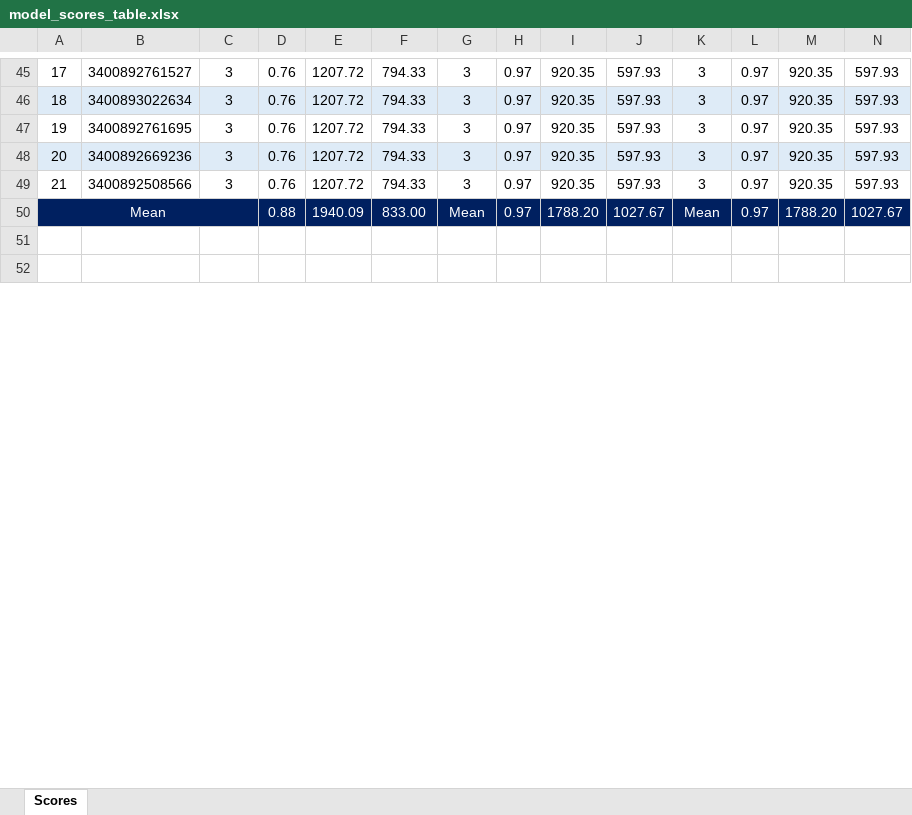
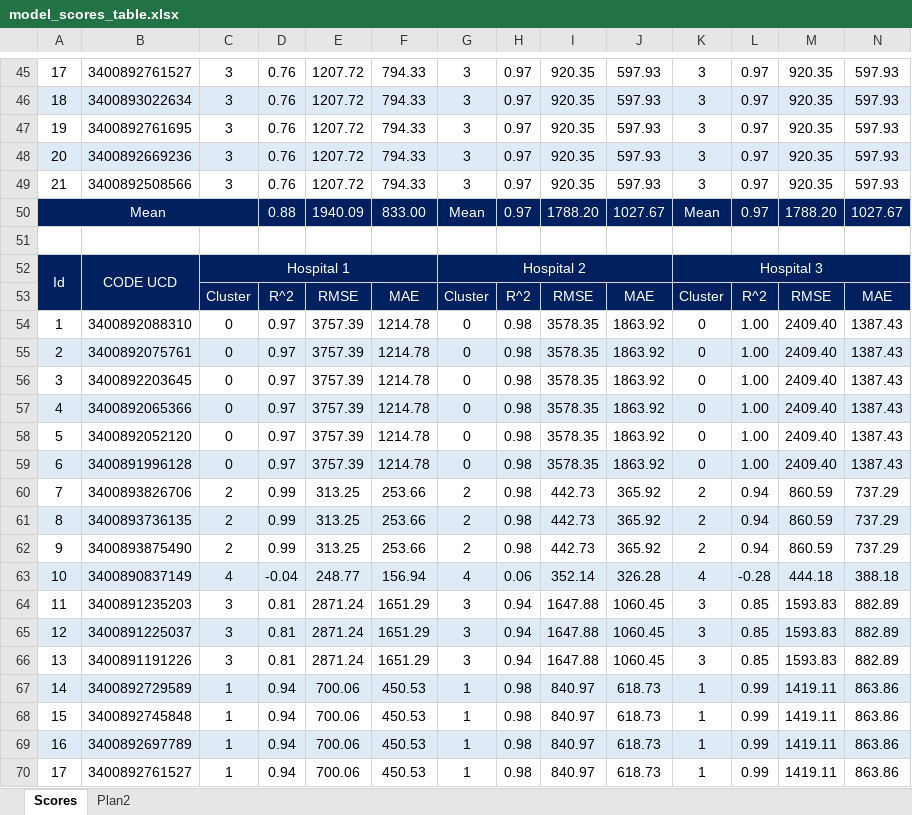
Before and after one commit to douglasmmachado/MedicineConsumption, an Excel workbook: model_scores_table.xlsx, sheet Scores, drawn as a sheet; only a part is shown, gaps mark what is left out; the shorter side is filled out with more unchanged rows; values as stored, in another font and other column widths than the file's, no borders; charts and pictures and conditional formats not drawn; rows hold the shown columns only; the diff covers the shown part only; the diff names each change by its address in the sheet, - before the commit and + after, or states it on an @@ line.

Commit message:
Add files via upload

```diff
--- a/model_scores_table.xlsx (sheet Scores)
+++ b/model_scores_table.xlsx (sheet Scores)
+sheet tab: Plan2
+row 52: Id | CODE UCD | Hospital 1 |  |  |  | Hospital 2 |  |  |  | Hospital 3
+row 53:  |  | Cluster | R^2 | RMSE | MAE | Cluster | R^2 | RMSE | MAE | Cluster | R^2 | RMSE | MAE
+row 54: 1 | 3400892088310 | 0 | 0.97 | 3757.39 | 1214.78 | 0 | 0.98 | 3578.35 | 1863.92 | 0 | 1.00 | 2409.40 | 1387.43
+row 55: 2 | 3400892075761 | 0 | 0.97 | 3757.39 | 1214.78 | 0 | 0.98 | 3578.35 | 1863.92 | 0 | 1.00 | 2409.40 | 1387.43
+row 56: 3 | 3400892203645 | 0 | 0.97 | 3757.39 | 1214.78 | 0 | 0.98 | 3578.35 | 1863.92 | 0 | 1.00 | 2409.40 | 1387.43
+row 57: 4 | 3400892065366 | 0 | 0.97 | 3757.39 | 1214.78 | 0 | 0.98 | 3578.35 | 1863.92 | 0 | 1.00 | 2409.40 | 1387.43
+row 58: 5 | 3400892052120 | 0 | 0.97 | 3757.39 | 1214.78 | 0 | 0.98 | 3578.35 | 1863.92 | 0 | 1.00 | 2409.40 | 1387.43
+row 59: 6 | 3400891996128 | 0 | 0.97 | 3757.39 | 1214.78 | 0 | 0.98 | 3578.35 | 1863.92 | 0 | 1.00 | 2409.40 | 1387.43
+row 60: 7 | 3400893826706 | 2 | 0.99 | 313.25 | 253.66 | 2 | 0.98 | 442.73 | 365.92 | 2 | 0.94 | 860.59 | 737.29
+row 61: 8 | 3400893736135 | 2 | 0.99 | 313.25 | 253.66 | 2 | 0.98 | 442.73 | 365.92 | 2 | 0.94 | 860.59 | 737.29
+row 62: 9 | 3400893875490 | 2 | 0.99 | 313.25 | 253.66 | 2 | 0.98 | 442.73 | 365.92 | 2 | 0.94 | 860.59 | 737.29
+row 63: 10 | 3400890837149 | 4 | -0.04 | 248.77 | 156.94 | 4 | 0.06 | 352.14 | 326.28 | 4 | -0.28 | 444.18 | 388.18
+row 64: 11 | 3400891235203 | 3 | 0.81 | 2871.24 | 1651.29 | 3 | 0.94 | 1647.88 | 1060.45 | 3 | 0.85 | 1593.83 | 882.89
+row 65: 12 | 3400891225037 | 3 | 0.81 | 2871.24 | 1651.29 | 3 | 0.94 | 1647.88 | 1060.45 | 3 | 0.85 | 1593.83 | 882.89
+row 66: 13 | 3400891191226 | 3 | 0.81 | 2871.24 | 1651.29 | 3 | 0.94 | 1647.88 | 1060.45 | 3 | 0.85 | 1593.83 | 882.89
+row 67: 14 | 3400892729589 | 1 | 0.94 | 700.06 | 450.53 | 1 | 0.98 | 840.97 | 618.73 | 1 | 0.99 | 1419.11 | 863.86
+row 68: 15 | 3400892745848 | 1 | 0.94 | 700.06 | 450.53 | 1 | 0.98 | 840.97 | 618.73 | 1 | 0.99 | 1419.11 | 863.86
+row 69: 16 | 3400892697789 | 1 | 0.94 | 700.06 | 450.53 | 1 | 0.98 | 840.97 | 618.73 | 1 | 0.99 | 1419.11 | 863.86
+row 70: 17 | 3400892761527 | 1 | 0.94 | 700.06 | 450.53 | 1 | 0.98 | 840.97 | 618.73 | 1 | 0.99 | 1419.11 | 863.86
```
Also changed, not shown: 5 added rows elsewhere in this sheet, formulas that keep their value, charts or pictures.
